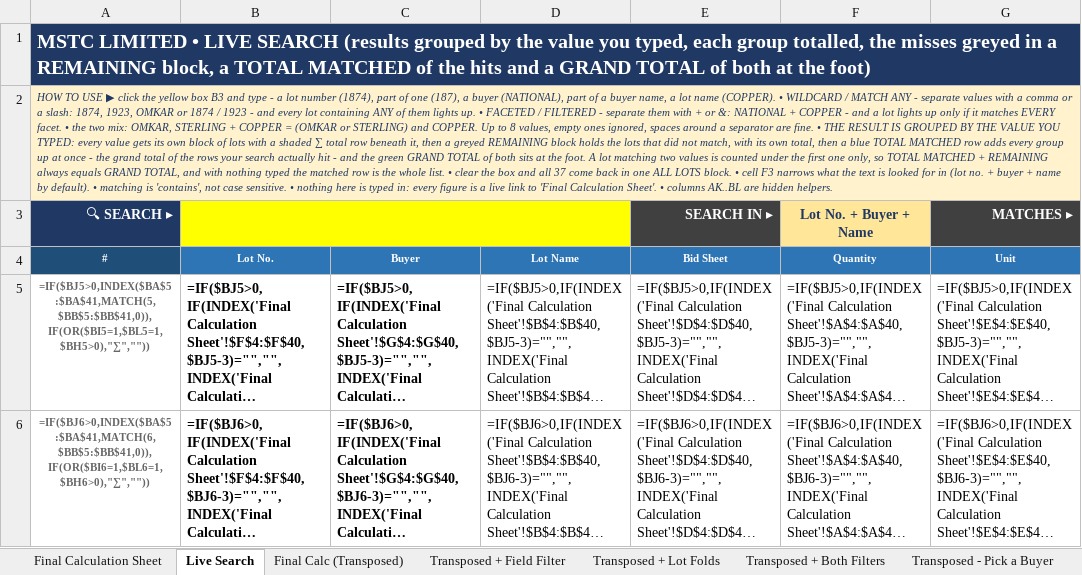
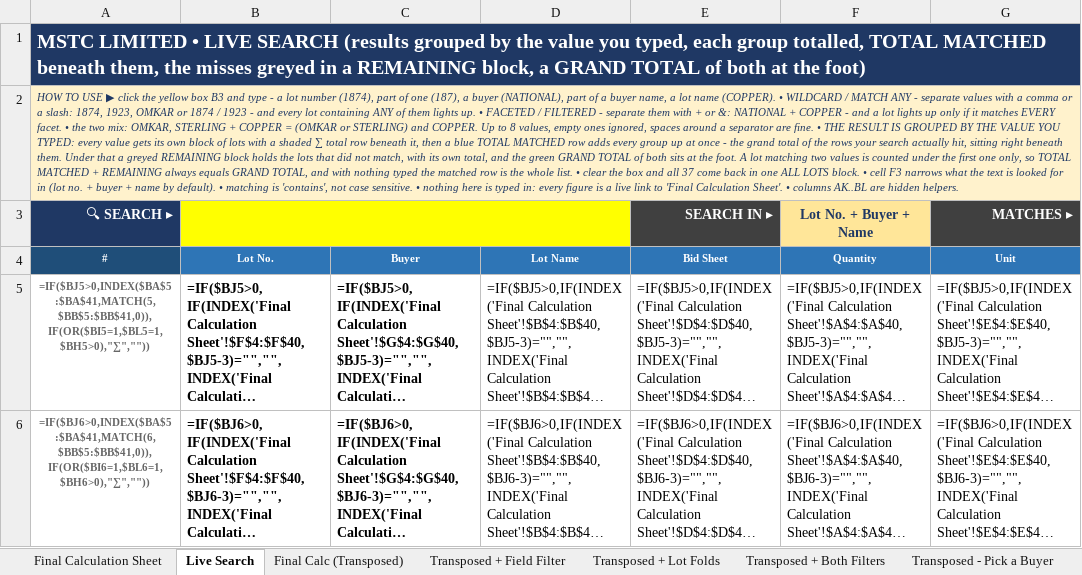
Before and after one commit to piyush4315/06.09.2026, an Excel workbook: 06.09.2026.xlsx, sheet Live Search, drawn as a sheet; only a part is shown; long unchanged cells end in …; values as stored, in another font and other column widths than the file's, no borders; formulas without a stored value are shown as written; conditional formats not drawn; the diff names each change by its address in the sheet, - before the commit and + after, or states it on an @@ line.

Commit message:
Live Search: move TOTAL MATCHED up, directly beneath the matched rows
It was sitting after the greyed REMAINING block, so the total of what you
found was separated from the rows it totals by everything you filtered
out. It now goes straight under the last matched group and REMAINING
starts one row lower:

  GROUP 1 lots / GROUP 1 TOTAL
  GROUP 2 lots / GROUP 2 TOTAL
  TOTAL MATCHED            <- was down by the grand total
  REMAINING lots (greyed) / REMAINING TOTAL
  GRAND TOTAL

The matched groups 1..9 are still laid end to end; BG4 is now the row
after the last of them, BE13 (the REMAINING start) is BG4+1, and BG5
keeps its old shape. Figures are unchanged - OMKAR, STERLING still reads
9 lots, Mat. Value 3,323,897, Total Received 3,554,183,
Outstanding 300,144, and TOTAL MATCHED + REMAINING = GRAND TOTAL.

Co-authored-by: arena-agent <297053741+arena-agent@users.noreply.github.com>

```diff
--- a/06.09.2026.xlsx (sheet Live Search)
+++ b/06.09.2026.xlsx (sheet Live Search)
-A1 (#): …group totalled, the misses greyed in a REMAINING block, a TOTAL MATCHED of the hits and a GRAND…
+A1 (#): …group totalled, TOTAL MATCHED beneath them, the misses greyed in a REMAINING block, a GRAND…
-A2 (#): …then a greyed REMAINING block holds the lots that did not match, with its own total, then a blue TOTAL MATCHED row adds every group up at once - the grand total of the rows your search actually hit - and the…
+A2 (#): …then a blue TOTAL MATCHED row adds every group up at once - the grand total of the rows your search actually hit, sitting right beneath them. Under that a greyed REMAINING block holds the lots that did not match, with its own total, and the…
```
Also changed, not shown: 3 other files.
